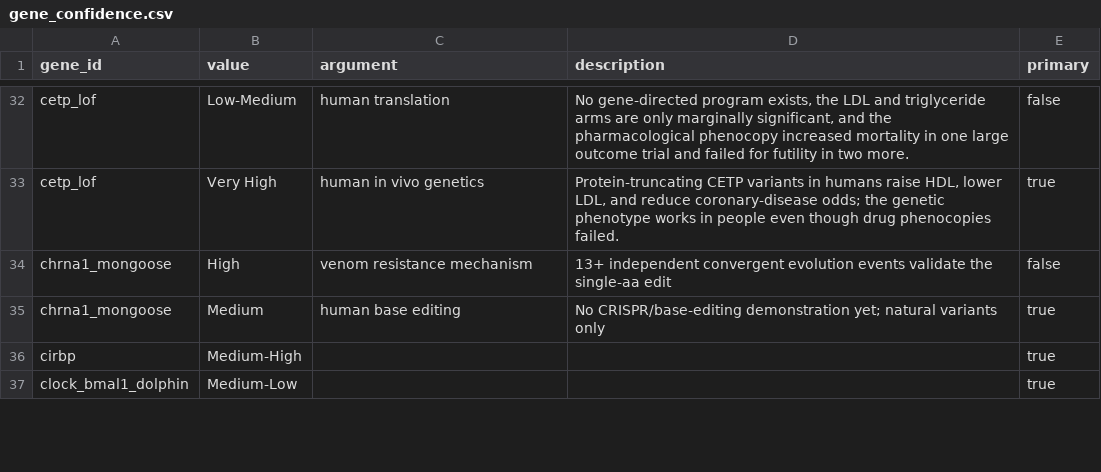
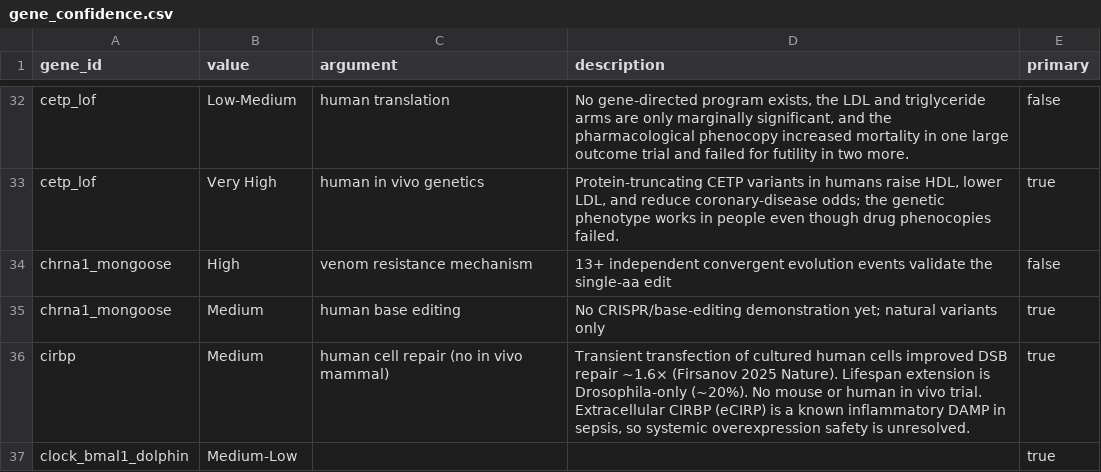
Before and after one commit to longevity-genie/materialized-enchancements, a CSV file: data/db_backup/gene_confidence.csv, drawn as a sheet; only a part is shown, gaps mark what is left out; the diff covers the shown part only.

```diff
--- a/data/db_backup/gene_confidence.csv
+++ b/data/db_backup/gene_confidence.csv
@@ -35,3 +35,3 @@ chrna1_mongoose,High,venom resistance mechanism,13+ independent convergent evolu
 chrna1_mongoose,Medium,human base editing,No CRISPR/base-editing demonstration yet; natural variants only,true
-cirbp,Medium-High,,,true
+cirbp,Medium,human cell repair (no in vivo mammal),"Transient transfection of cultured human cells improved DSB repair ~1.6× (Firsanov 2025 Nature). Lifespan extension is Drosophila-only (~20%). No mouse or human in vivo trial. Extracellular CIRBP (eCIRP) is a known inflammatory DAMP in sepsis, so systemic overexpression safety is unresolved.",true
 clock_bmal1_dolphin,Medium-Low,,,true
```
Also changed, not shown: 3 added rows and 17 edited cells elsewhere in this file, data/db_backup/gene_library.csv, data/db_backup/organization_genes.csv, 6 other files.
